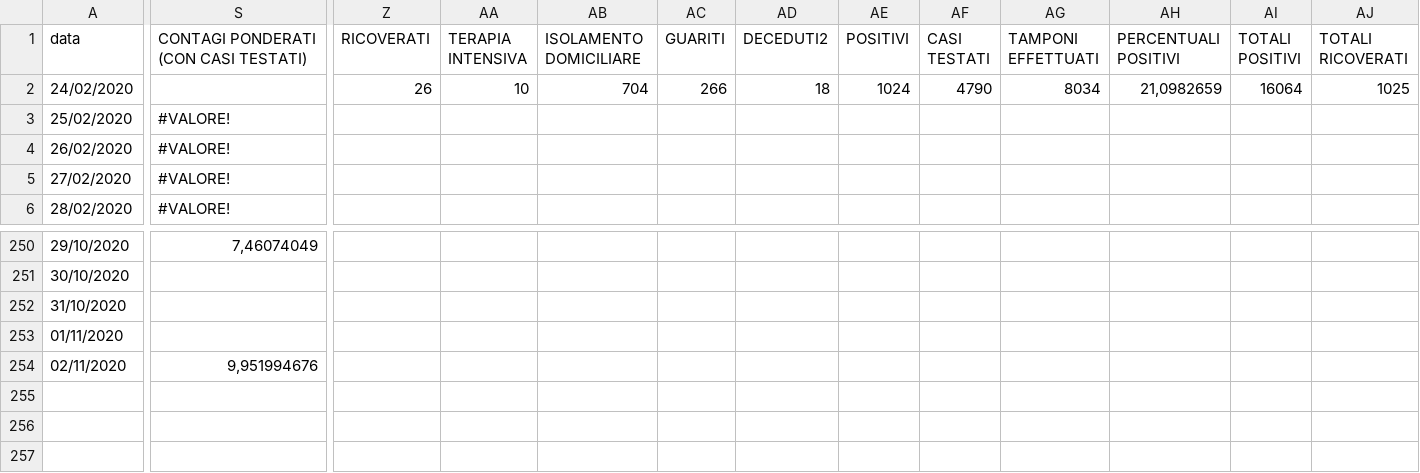
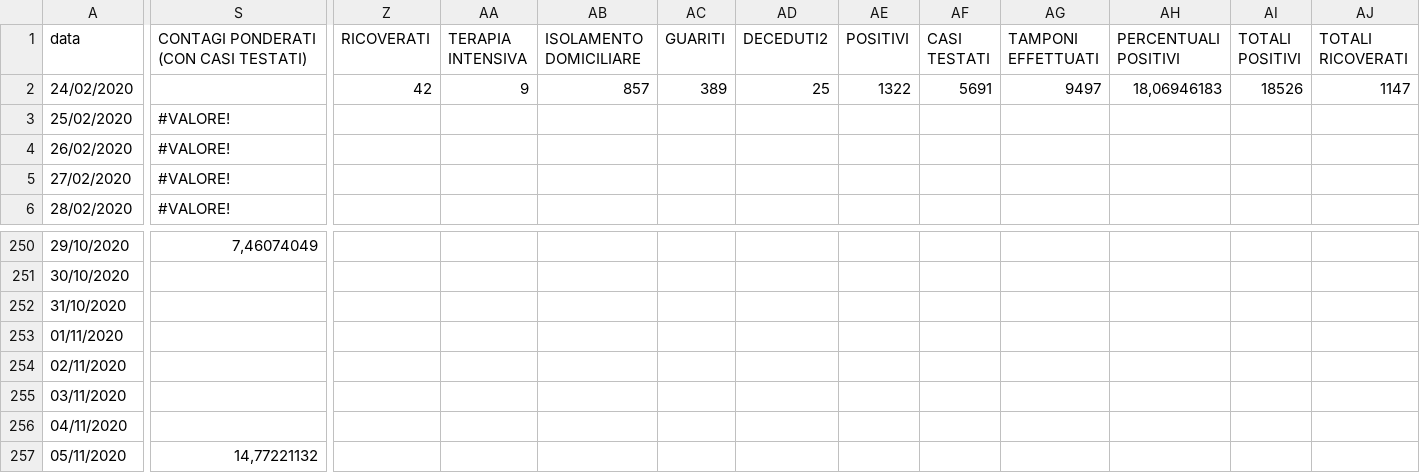
Before and after one commit to elninopeppe/Covid-Data-Sicily, a CSV file: Sicilia Data.csv, drawn as a sheet; only a part is shown, gaps mark what is left out; rows hold the shown columns only; the diff covers the shown part only; the diff names each change by its address in the sheet, - before the commit and + after, or states it on an @@ line.

Commit message:
Dati 05/11

```diff
--- a/Sicilia Data.csv
+++ b/Sicilia Data.csv
-Z2 (RICOVERATI): 26
+Z2 (RICOVERATI): 42
-AA2 (TERAPIA INTENSIVA): 10
+AA2 (TERAPIA INTENSIVA): 9
-AB2 (ISOLAMENTO DOMICILIARE): 704
+AB2 (ISOLAMENTO DOMICILIARE): 857
-AC2 (GUARITI): 266
+AC2 (GUARITI): 389
-AD2 (DECEDUTI2): 18
+AD2 (DECEDUTI2): 25
-AE2 (POSITIVI): 1024
+AE2 (POSITIVI): 1322
-AF2 (CASI TESTATI): 4790
+AF2 (CASI TESTATI): 5691
-AG2 (TAMPONI EFFETTUATI): 8034
+AG2 (TAMPONI EFFETTUATI): 9497
-AH2 (PERCENTUALI POSITIVI): 21,0982659
+AH2 (PERCENTUALI POSITIVI): 18,06946183
-AI2 (TOTALI POSITIVI): 16064
+AI2 (TOTALI POSITIVI): 18526
-AJ2 (TOTALI RICOVERATI): 1025
+AJ2 (TOTALI RICOVERATI): 1147
-S254: 9,951994676
+S254: (empty)
+row 255: 03/11/2020
+row 256: 04/11/2020
+row 257: 05/11/2020 | 14,77221132
```
Also changed, not shown: 2 edited cells elsewhere in this file.
